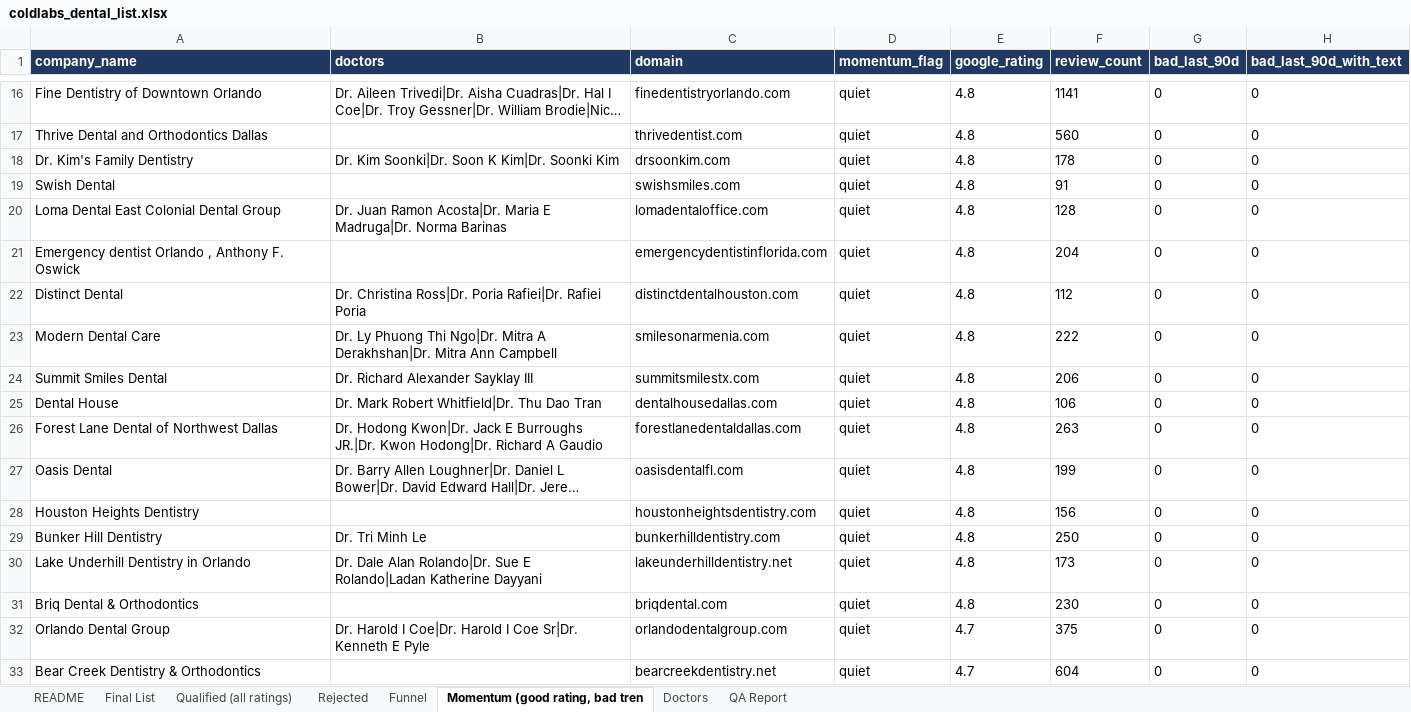
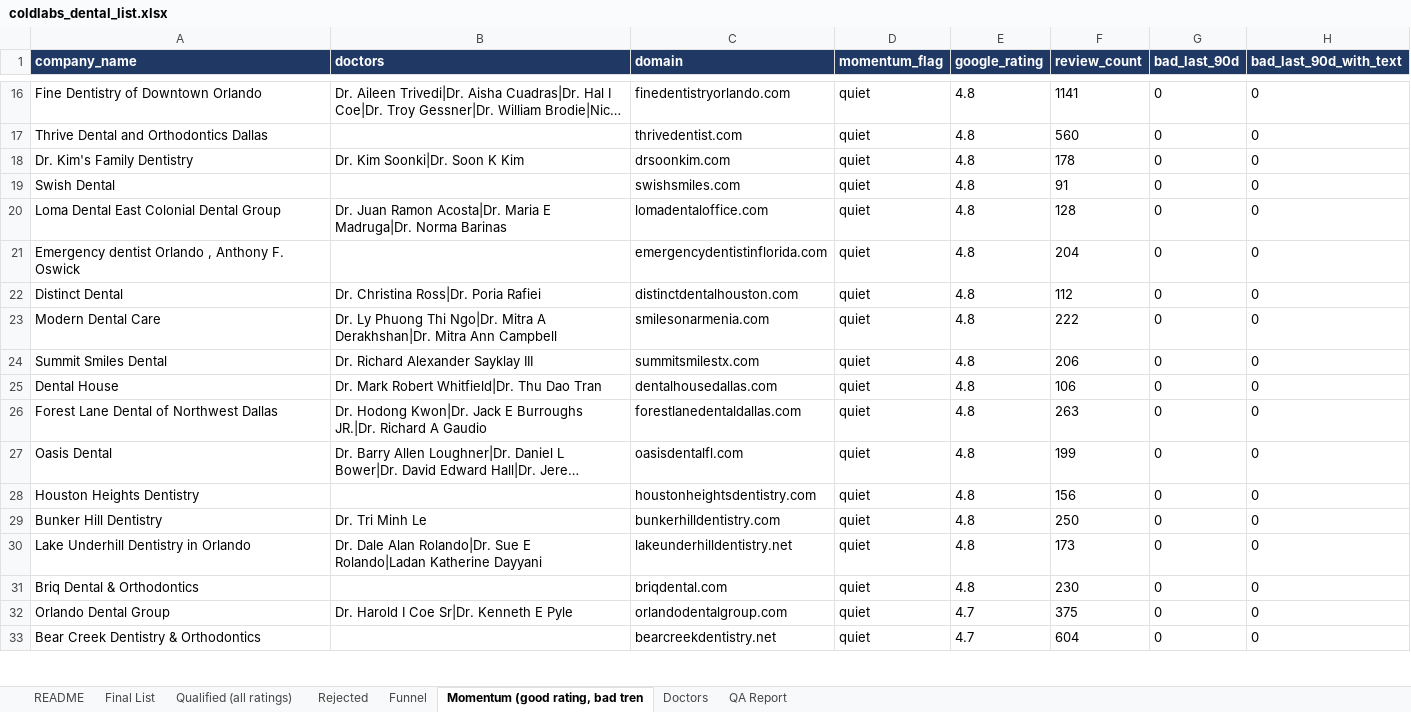
Before and after one commit to Me-Garvit/coldlabs-dental-gtm, an Excel workbook: deliverables/coldlabs_dental_list.xlsx, sheet Momentum (good rating, bad tren, drawn as a sheet; only a part is shown, gaps mark what is left out; long unchanged cells end in …; values as stored, in another font and other column widths than the file's, no borders; the diff names each change by its address in the sheet, - before the commit and + after, or states it on an @@ line.

```diff
--- a/deliverables/coldlabs_dental_list.xlsx (sheet Momentum (good rating, bad tren)
+++ b/deliverables/coldlabs_dental_list.xlsx (sheet Momentum (good rating, bad tren)
-B18 (doctors): Dr. Kim Soonki|Dr. Soon K Kim|Dr. Soonki Kim
+B18 (doctors): Dr. Kim Soonki|Dr. Soon K Kim
-B22 (doctors): Dr. Christina Ross|Dr. Poria Rafiei|Dr. Rafiei Poria
+B22 (doctors): Dr. Christina Ross|Dr. Poria Rafiei
-B26 (doctors): …Burroughs JR.|Dr. Kwon Hodong|Dr. Richard A…
+B26 (doctors): …Burroughs JR.|Dr. Richard A…
-B32 (doctors): …Harold I Coe|Dr. Harold I Coe Sr|Dr.…
+B32 (doctors): …Harold I Coe Sr|Dr.…
```
Also changed, not shown: sheet Doctors, sheet Qualified (all ratings), sheet Final List, 6 other files.
